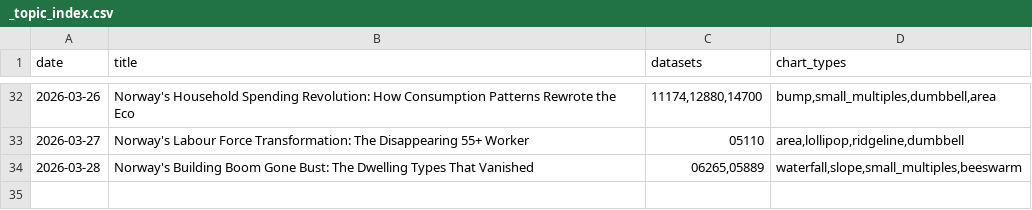
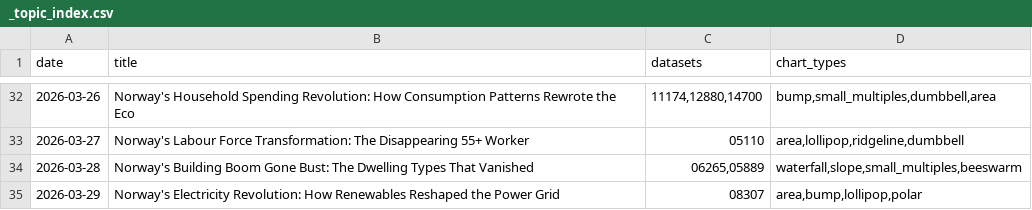
Before and after one commit to simbje/simbje.github.io, a CSV file: ssb-daily/posts/_topic_index.csv, drawn as a sheet; only a part is shown, gaps mark what is left out.

```diff
--- a/ssb-daily/posts/_topic_index.csv
+++ b/ssb-daily/posts/_topic_index.csv
@@ -34 +34,2 @@
 "2026-03-28","Norway's Building Boom Gone Bust: The Dwelling Types That Vanished","06265,05889","waterfall,slope,small_multiples,beeswarm"
+"2026-03-29","Norway's Electricity Revolution: How Renewables Reshaped the Power Grid","08307","area,bump,lollipop,polar"
```
Also changed, not shown: 1 other file.
